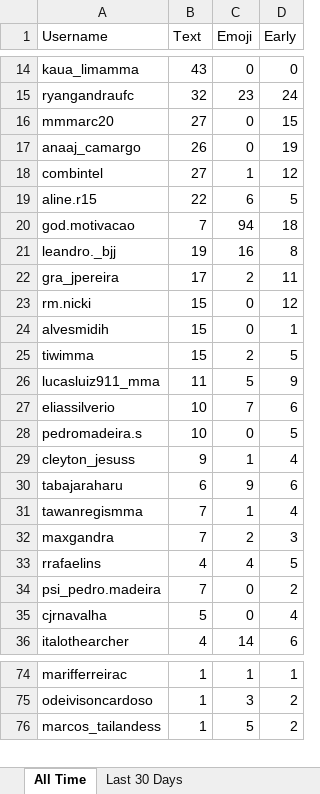
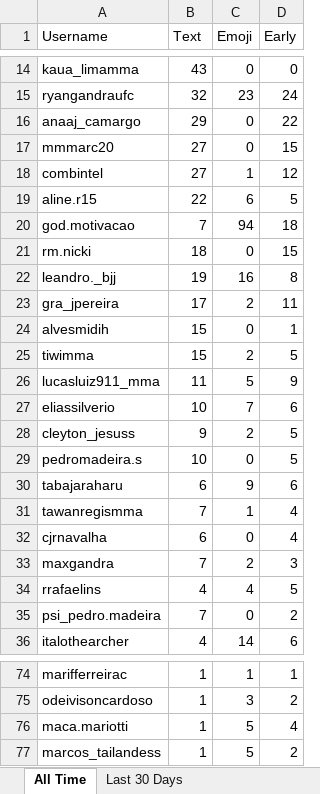
Before and after one commit to paxlucta/peace-grappler, an Excel workbook: Community Engagement Rankings.xlsx, sheet All Time, drawn as a sheet; only a part is shown, gaps mark what is left out; values as stored, in another font and other column widths than the file's, no borders; removed rows and columns are numbered as before the commit, all else as after; the diff covers the shown part only; the diff names each change by its address in the sheet, - before the commit and + after, or states it on an @@ line.

```diff
--- a/Community Engagement Rankings.xlsx (sheet All Time)
+++ b/Community Engagement Rankings.xlsx (sheet All Time)
+row 16: anaaj_camargo | 29 | 0 | 22
-row 17: anaaj_camargo | 26 | 0 | 19
+row 21: rm.nicki | 18 | 0 | 15
-row 23: rm.nicki | 15 | 0 | 12
+row 28: cleyton_jesuss | 9 | 2 | 5
-row 29: cleyton_jesuss | 9 | 1 | 4
+row 32: cjrnavalha | 6 | 0 | 4
-row 35: cjrnavalha | 5 | 0 | 4
+row 76: maca.mariotti | 1 | 5 | 4
```
Also changed, not shown: 1 removed row and 8 edited cells elsewhere in this sheet, sheet Last 30 Days, 2 other files.
